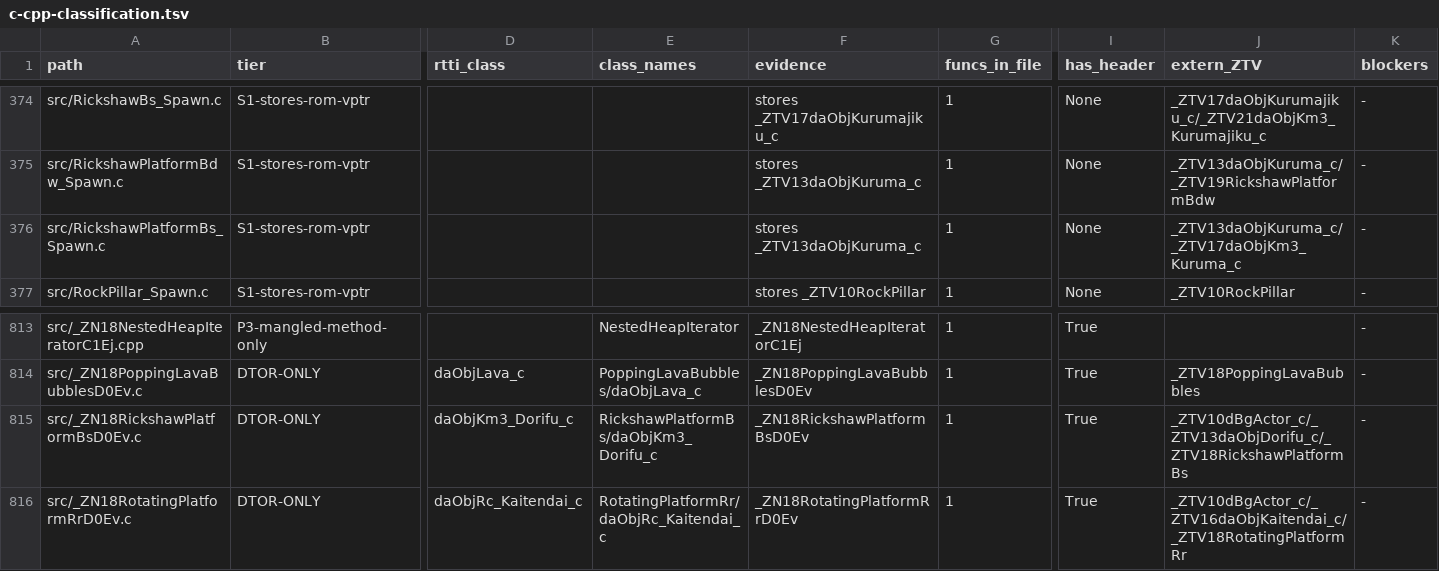
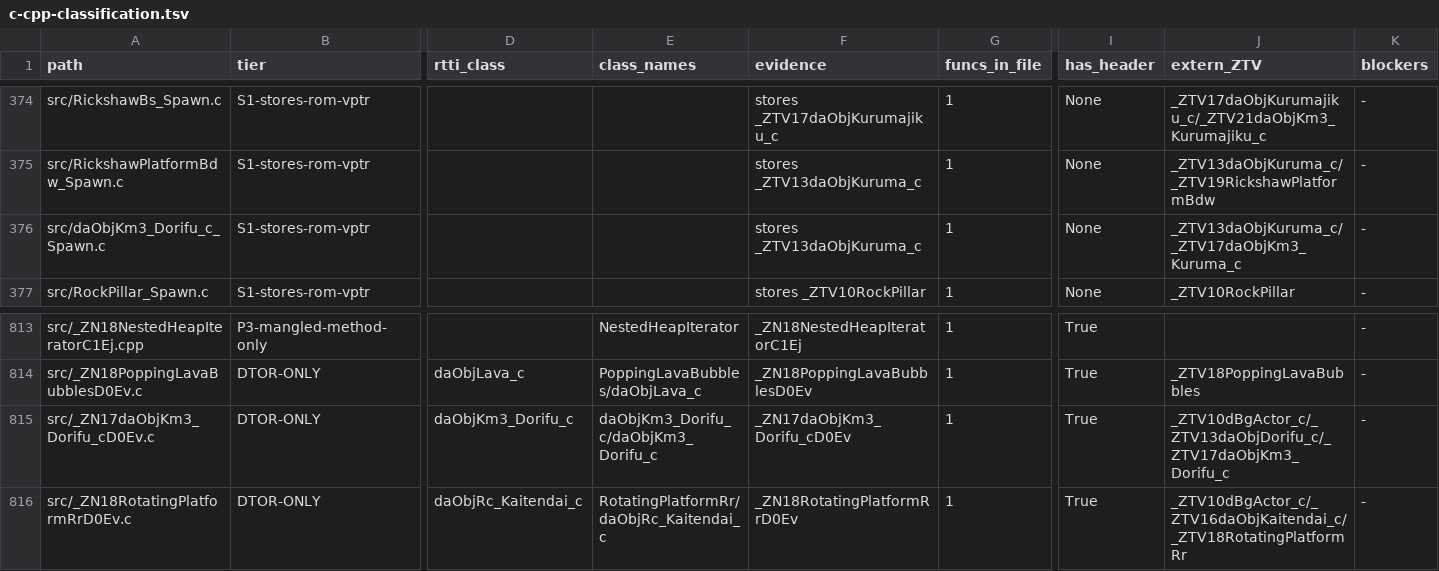
Before and after one commit to AdrianBros/sm64ds-decomp, a TSV file: notes/data/c-cpp-classification.tsv, drawn as a sheet; only a part is shown, gaps mark what is left out; the diff names each change by its address in the sheet, - before the commit and + after, or states it on an @@ line.

```diff
--- a/notes/data/c-cpp-classification.tsv
+++ b/notes/data/c-cpp-classification.tsv
-A376 (path): src/RickshawPlatformBs_Spawn.c
+A376 (path): src/daObjKm3_Dorifu_c_Spawn.c
-A815 (path): src/_ZN18RickshawPlatformBsD0Ev.c
+A815 (path): src/_ZN17daObjKm3_Dorifu_cD0Ev.c
-E815 (class_names): RickshawPlatformBs/daObjKm3_Dorifu_c
+E815 (class_names): daObjKm3_Dorifu_c/daObjKm3_Dorifu_c
-F815 (evidence): _ZN18RickshawPlatformBsD0Ev
+F815 (evidence): _ZN17daObjKm3_Dorifu_cD0Ev
-J815 (extern_ZTV): _ZTV10dBgActor_c/_ZTV13daObjDorifu_c/_ZTV18RickshawPlatformBs
+J815 (extern_ZTV): _ZTV10dBgActor_c/_ZTV13daObjDorifu_c/_ZTV17daObjKm3_Dorifu_c
```
Also changed, not shown: symbols/actor_renames.tsv, symbols/profile_reconstruction_registry.tsv, 23 other files.
